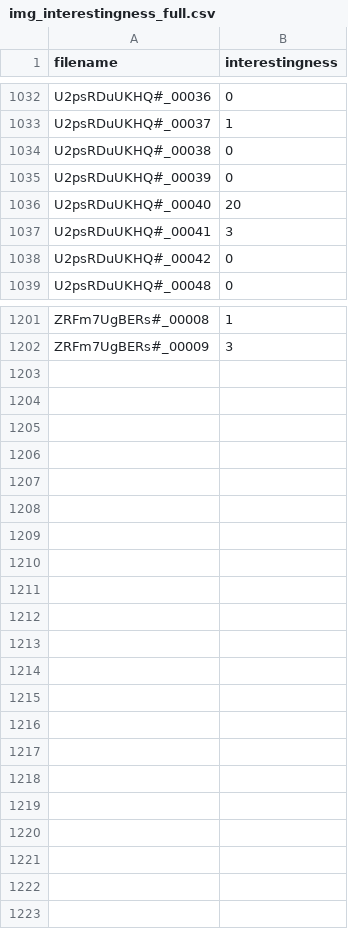
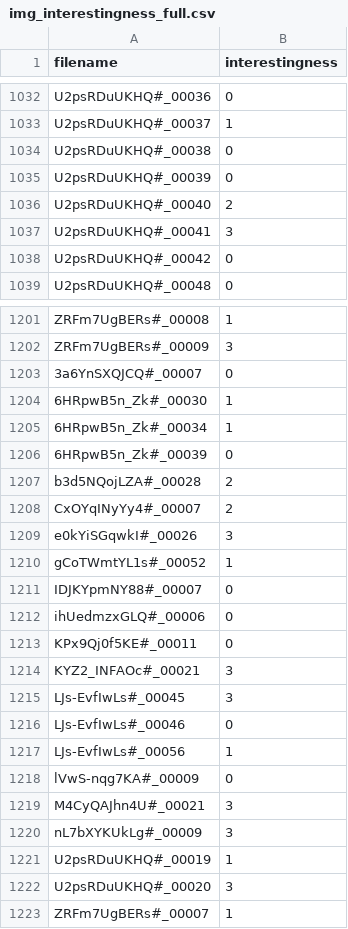
Before and after one commit to DataScienceRetreat/sc2_predictor, a CSV file: img_interestingness_full.csv, drawn as a sheet; only a part is shown, gaps mark what is left out.

```diff
--- a/img_interestingness_full.csv
+++ b/img_interestingness_full.csv
@@ -1035,3 +1035,3 @@ U2psRDuUKHQ#_00038,0
 U2psRDuUKHQ#_00039,0
-U2psRDuUKHQ#_00040,20
+U2psRDuUKHQ#_00040,2
 U2psRDuUKHQ#_00041,3
@@ -1202 +1202,22 @@ ZRFm7UgBERs#_00008,1
 ZRFm7UgBERs#_00009,3
+3a6YnSXQJCQ#_00007,0
+6HRpwB5n_Zk#_00030,1
+6HRpwB5n_Zk#_00034,1
+6HRpwB5n_Zk#_00039,0
+b3d5NQojLZA#_00028,2
+CxOYqINyYy4#_00007,2
+e0kYiSGqwkI#_00026,3
+gCoTWmtYL1s#_00052,1
+IDJKYpmNY88#_00007,0
+ihUedmzxGLQ#_00006,0
+KPx9Qj0f5KE#_00011,0
+KYZ2_INFAOc#_00021,3
+LJs-EvfIwLs#_00045,3
+LJs-EvfIwLs#_00046,0
+LJs-EvfIwLs#_00056,1
+lVwS-nqg7KA#_00009,0
+M4CyQAJhn4U#_00021,3
+nL7bXYKUkLg#_00009,3
+U2psRDuUKHQ#_00019,1
+U2psRDuUKHQ#_00020,3
+ZRFm7UgBERs#_00007,1
```
Also changed, not shown: img_class_full.csv, 4 other files.
